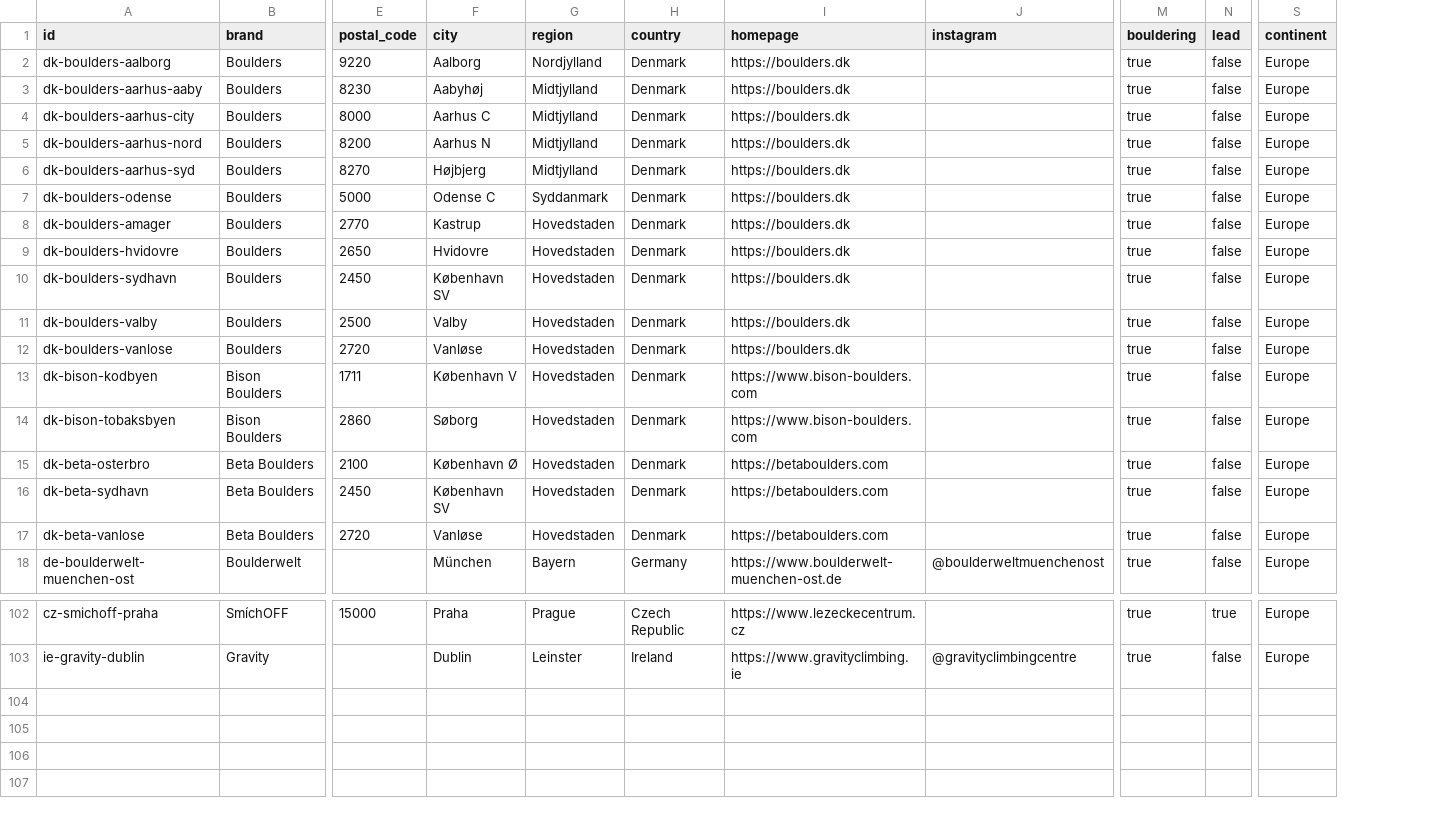
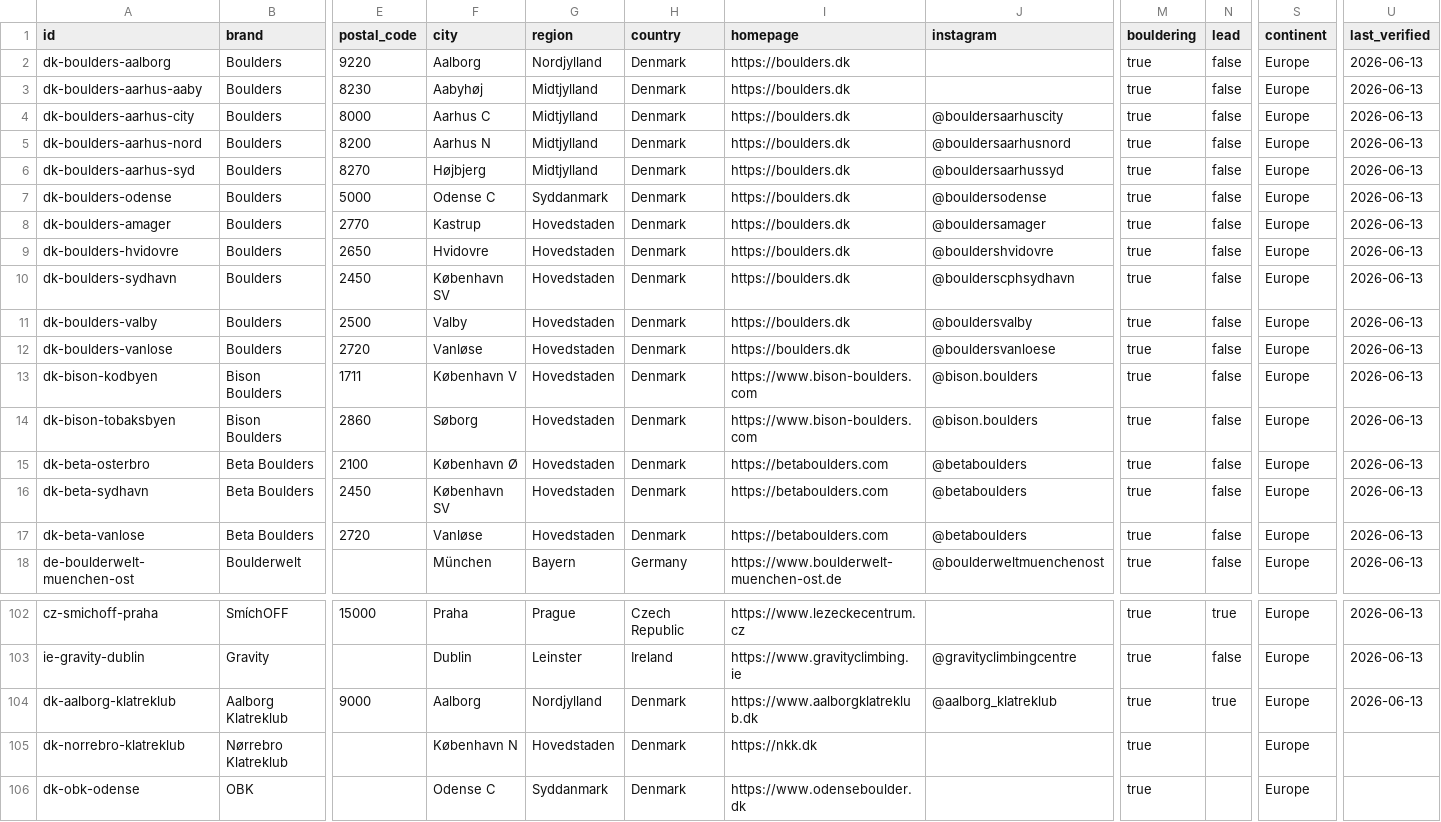
Before and after one commit to aNorrah/BEaRGPS, a CSV file: climbing_centers.csv, drawn as a sheet; only a part is shown, gaps mark what is left out; rows hold the shown columns only; the diff names each change by its address in the sheet, - before the commit and + after, or states it on an @@ line.

Commit message:
Update climbing_centers.csv

```diff
--- a/climbing_centers.csv
+++ b/climbing_centers.csv
+column U (last_verified), rows 2-18: all 2026-06-13; rows 102-103: 2026-06-13 | 2026-06-13
-J4 (instagram): (empty)
+J4 (instagram): @bouldersaarhuscity
-J5 (instagram): (empty)
+J5 (instagram): @bouldersaarhusnord
-J6 (instagram): (empty)
+J6 (instagram): @bouldersaarhussyd
-J7 (instagram): (empty)
+J7 (instagram): @bouldersodense
-J8 (instagram): (empty)
+J8 (instagram): @bouldersamager
-J9 (instagram): (empty)
+J9 (instagram): @bouldershvidovre
-J10 (instagram): (empty)
+J10 (instagram): @boulderscphsydhavn
-J11 (instagram): (empty)
+J11 (instagram): @bouldersvalby
-J12 (instagram): (empty)
+J12 (instagram): @bouldersvanloese
-J13:J14 (instagram): (empty)
+J13:J14 (instagram): @bison.boulders
-J15:J17 (instagram): (empty)
+J15:J17 (instagram): @betaboulders
+row 104: dk-aalborg-klatreklub | Aalborg Klatreklub | 9000 | Aalborg | Nordjylland | Denmark | https://www.aalborgklatreklub.dk | @aalborg_klatreklub | true | true | Europe | 2026-06-13
+row 105: dk-norrebro-klatreklub | Nørrebro Klatreklub |  | København N | Hovedstaden | Denmark | https://nkk.dk |  | true |  | Europe
+row 106: dk-obk-odense | OBK |  | Odense C | Syddanmark | Denmark | https://www.odenseboulder.dk |  | true |  | Europe
```
